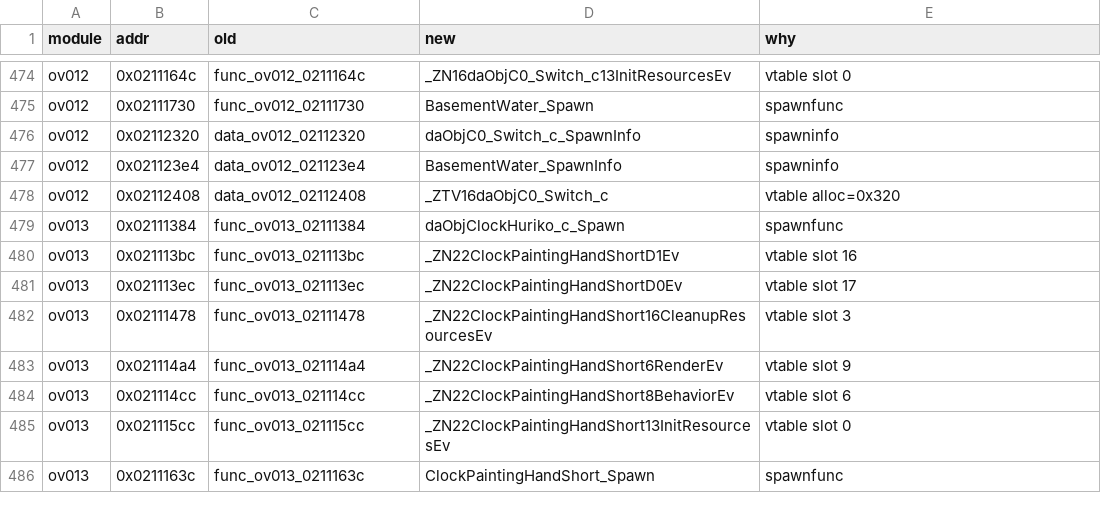
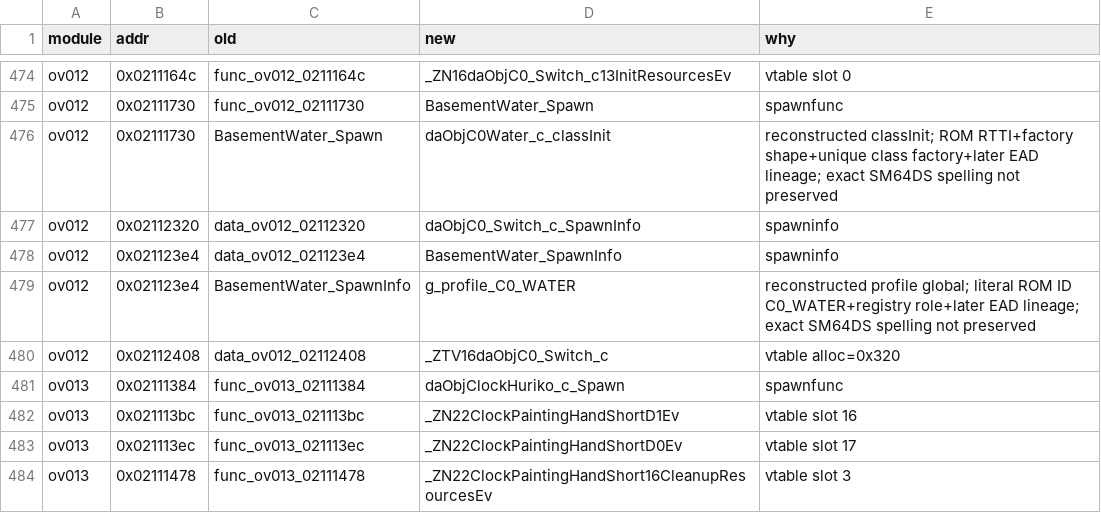
Before and after one commit to AdrianBros/sm64ds-decomp, a TSV file: symbols/actor_renames.tsv, drawn as a sheet; only a part is shown, gaps mark what is left out; the shorter side is filled out with more unchanged rows; the diff names each change by its address in the sheet, - before the commit and + after, or states it on an @@ line.

Commit message:
Restore wave5's BasementWater/daObjC0Water_c rename clobbered by main-merge conflict resolution

```diff
--- a/symbols/actor_renames.tsv
+++ b/symbols/actor_renames.tsv
+row 476: ov012 | 0x02111730 | BasementWater_Spawn | daObjC0Water_c_classInit | reconstructed classInit; ROM RTTI+factory shape+unique class factory+later EAD lineage; exact SM64DS spelling not preserved
+row 479: ov012 | 0x021123e4 | BasementWater_SpawnInfo | g_profile_C0_WATER | reconstructed profile global; literal ROM ID C0_WATER+registry role+later EAD lineage; exact SM64DS spelling not preserved
```
Also changed, not shown: notes/data/c-cpp-classification.tsv, 3 other files.
